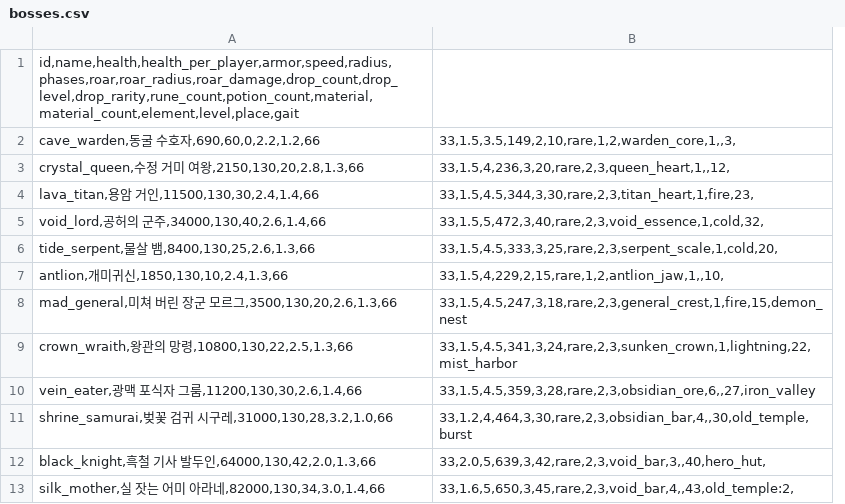
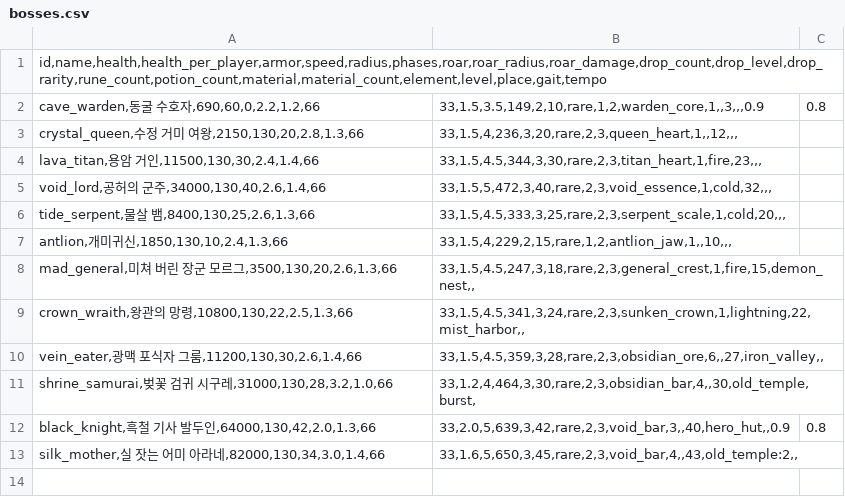
Before and after one commit to LeArc6910/pray-to, a CSV file: Assets/_Project/Data/Bosses/bosses.csv, drawn as a sheet; removed rows and columns are numbered as before the commit, all else as after; the diff names each change by its address in the sheet, - before the commit and + after, or states it on an @@ line.

```diff
--- a/Assets/_Project/Data/Bosses/bosses.csv
+++ b/Assets/_Project/Data/Bosses/bosses.csv
-column B, rows 2-13: 33,1.5,3.5,149,2,10,rare,1,2,warden_core,1,,3, | 33,1.5,4,236,3,20,rare,2,3,queen_heart,1,,12, | 33,1.5,4.5,344,3,30,rare,2,3,titan_heart,1,fire,23, | 33,1.5,5,472,3,40,rare,2,3,void_essence,1,cold,32, | 33,1.5,4.5,333,3,25,rare,2,3,serpent_scale,1,cold,20, | 33,1.5,4,229,2,15,rare,1,2,antlion_jaw,1,,10, | 33,1.5,4.5,247,3,18,rare,2,3,general_crest,1,fire,15,demon_nest | 33,1.5,4.5,341,3,24,rare,2,3,sunken_crown,1,lightning,22,mist_harbor | 33,1.5,4.5,359,3,28,rare,2,3,obsidian_ore,6,,27,iron_valley | 33,1.2,4,464,3,30,rare,2,3,obsidian_bar,4,,30,old_temple,burst | 33,2.0,5,639,3,42,rare,2,3,void_bar,3,,40,hero_hut, | 33,1.6,5,650,3,45,rare,2,3,void_bar,4,,43,old_temple:2,
+column B, rows 2-13: 33,1.5,3.5,149,2,10,rare,1,2,warden_core,1,,3,,,0.9 | 33,1.5,4,236,3,20,rare,2,3,queen_heart,1,,12,,, | 33,1.5,4.5,344,3,30,rare,2,3,titan_heart,1,fire,23,,, | 33,1.5,5,472,3,40,rare,2,3,void_essence,1,cold,32,,, | 33,1.5,4.5,333,3,25,rare,2,3,serpent_scale,1,cold,20,,, | 33,1.5,4,229,2,15,rare,1,2,antlion_jaw,1,,10,,, | 33,1.5,4.5,247,3,18,rare,2,3,general_crest,1,fire,15,demon_nest,, | 33,1.5,4.5,341,3,24,rare,2,3,sunken_crown,1,lightning,22,mist_harbor,, | 33,1.5,4.5,359,3,28,rare,2,3,obsidian_ore,6,,27,iron_valley,, | 33,1.2,4,464,3,30,rare,2,3,obsidian_bar,4,,30,old_temple,burst, | 33,2.0,5,639,3,42,rare,2,3,void_bar,3,,40,hero_hut,,0.9 | 33,1.6,5,650,3,45,rare,2,3,void_bar,4,,43,old_temple:2,,
+column C, rows 2-12: 0.8 |  |  |  |  |  |  |  |  |  | 0.8
-A1: id,name,health,health_per_player,armor,speed,radius,phases,roar,roar_radius,roar_damage,drop_count,drop_level,drop_rarity,rune_count,potion_count,material,material_count,element,level,place,gait
+A1: id,name,health,health_per_player,armor,speed,radius,phases,roar,roar_radius,roar_damage,drop_count,drop_level,drop_rarity,rune_count,potion_count,material,material_count,element,level,place,gait,tempo
```
Also changed, not shown: Assets/_Project/Data/Bosses/boss_attacks.csv, 27 other files.
